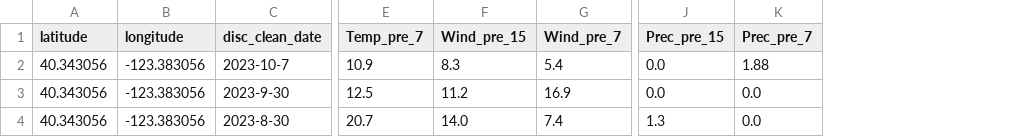
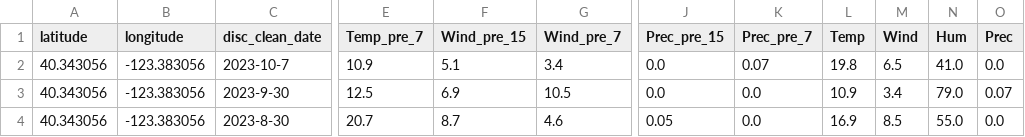
Before and after one commit to ASM3002/Vulcan, a CSV file: ML-Sandbox/WeatherAPI_LAT_40.343056_LON_-123.383056.csv, drawn as a sheet; only a part is shown, gaps mark what is left out; the diff names each change by its address in the sheet, - before the commit and + after, or states it on an @@ line.

```diff
--- a/ML-Sandbox/WeatherAPI_LAT_40.343056_LON_-123.383056.csv
+++ b/ML-Sandbox/WeatherAPI_LAT_40.343056_LON_-123.383056.csv
+column L (Temp), rows 2-4: 19.8 | 10.9 | 16.9
+column M (Wind), rows 2-4: 6.5 | 3.4 | 8.5
+column N (Hum), rows 2-4: 41.0 | 79.0 | 55.0
+column O (Prec), rows 2-4: 0.0 | 0.07 | 0.0
-F2 (Wind_pre_15): 8.3
+F2 (Wind_pre_15): 5.1
-G2 (Wind_pre_7): 5.4
+G2 (Wind_pre_7): 3.4
-K2 (Prec_pre_7): 1.88
+K2 (Prec_pre_7): 0.07
-F3 (Wind_pre_15): 11.2
+F3 (Wind_pre_15): 6.9
-G3 (Wind_pre_7): 16.9
+G3 (Wind_pre_7): 10.5
-F4 (Wind_pre_15): 14.0
+F4 (Wind_pre_15): 8.7
-G4 (Wind_pre_7): 7.4
+G4 (Wind_pre_7): 4.6
-J4 (Prec_pre_15): 1.3
+J4 (Prec_pre_15): 0.05
```
Also changed, not shown: 2 other files.
